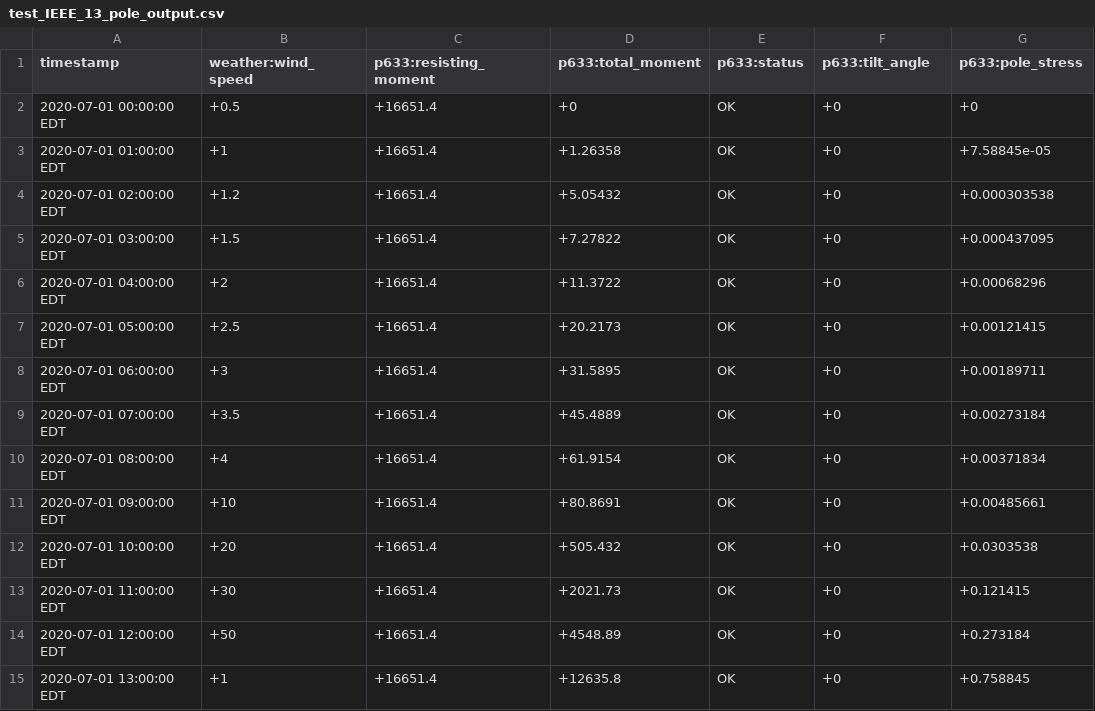
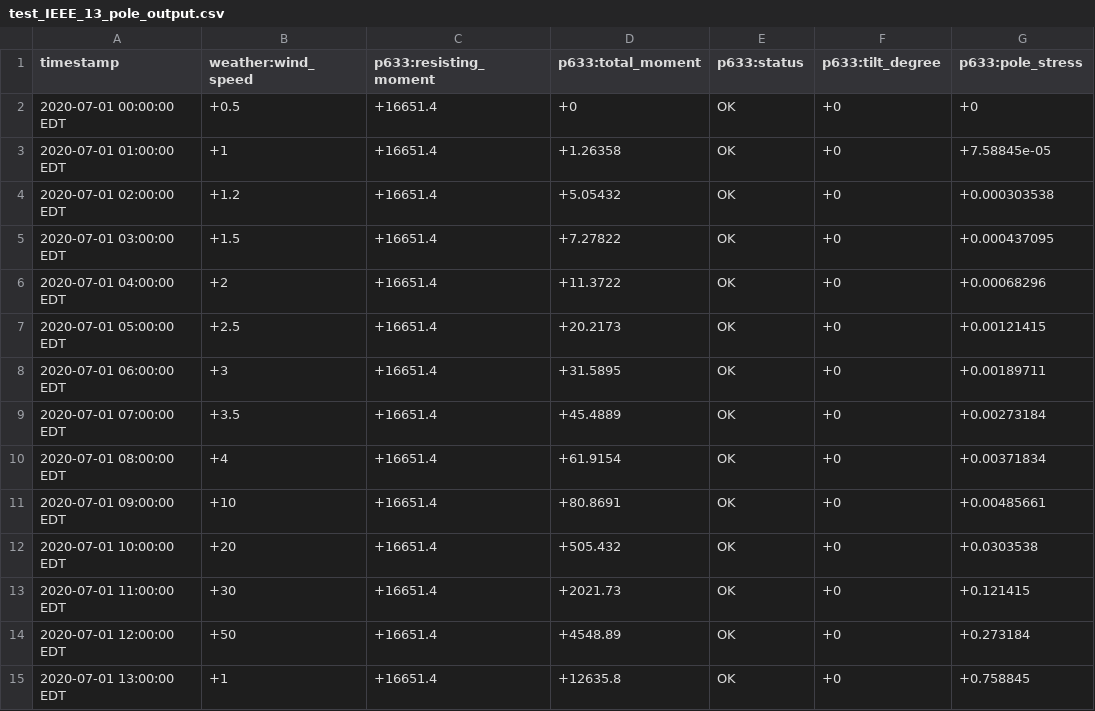
Before and after one commit to arras-energy/gridlabd, a CSV file: module/powerflow/autotest/test_IEEE_13_pole_output.csv, drawn as a sheet.

```diff
--- a/module/powerflow/autotest/test_IEEE_13_pole_output.csv
+++ b/module/powerflow/autotest/test_IEEE_13_pole_output.csv
@@ -1,2 +1,2 @@
-timestamp,weather:wind_speed, p633:resisting_moment, p633:total_moment, p633:status, p633:tilt_angle, p633:pole_stress
+timestamp,weather:wind_speed, p633:resisting_moment, p633:total_moment, p633:status, p633:tilt_degree, p633:pole_stress
 2020-07-01 00:00:00 EDT,+0.5,+16651.4,+0,OK,+0,+0
```
Also changed, not shown: converters/autotest/test_csvgeodata2kml.csv, converters/autotest/test_xls-spida2csv-geodata.csv, 47 other files.
